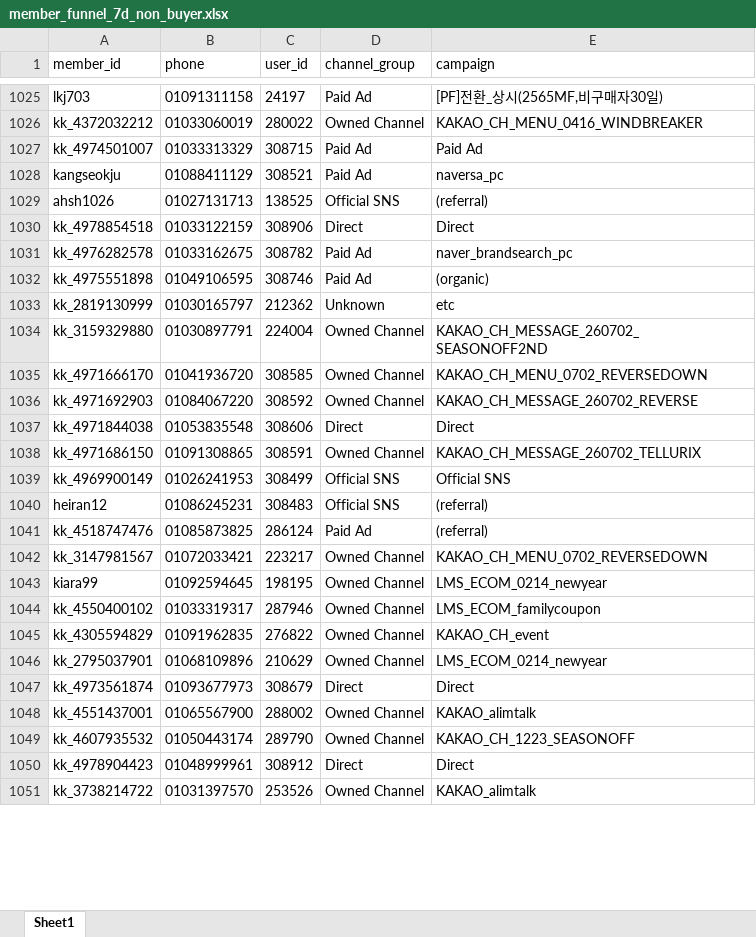
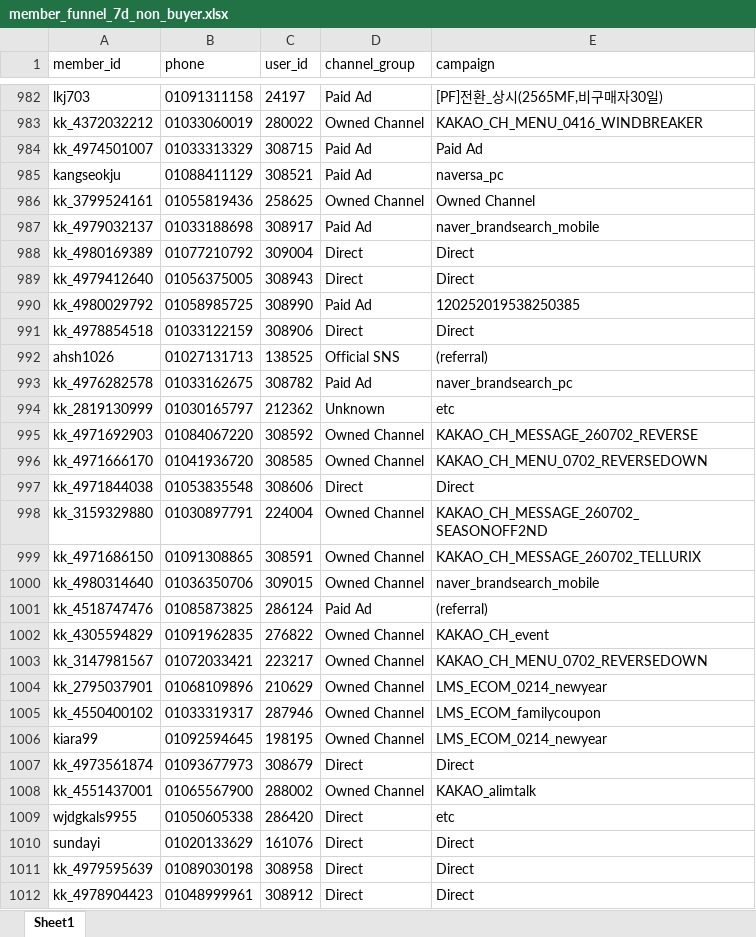
Before and after one commit to koreacolumbia-dotcom/E-comm-marketing-hub, an Excel workbook: reports/member_funnel/downloads/member_funnel_7d_non_buyer.xlsx, sheet Sheet1, drawn as a sheet; only a part is shown, gaps mark what is left out; the shorter side is filled out with more unchanged rows; values as stored, in another font and other column widths than the file's, no borders; removed rows and columns are numbered as before the commit, all else as after; the diff covers the shown part only; the diff names each change by its address in the sheet, - before the commit and + after, or states it on an @@ line.

```diff
--- a/reports/member_funnel/downloads/member_funnel_7d_non_buyer.xlsx (sheet Sheet1)
+++ b/reports/member_funnel/downloads/member_funnel_7d_non_buyer.xlsx (sheet Sheet1)
+row 986: kk_3799524161 | 01055819436 | 258625 | Owned Channel | Owned Channel
+row 987: kk_4979032137 | 01033188698 | 308917 | Paid Ad | naver_brandsearch_mobile
+row 988: kk_4980169389 | 01077210792 | 309004 | Direct | Direct
+row 989: kk_4979412640 | 01056375005 | 308943 | Direct | Direct
+row 990: kk_4980029792 | 01058985725 | 308990 | Paid Ad | 120252019538250385
@@ row 1030 moved to row 991: kk_4978854518 @@
@@ row 1032 moved to row 946: kk_4975551898 @@
@@ row 1036 moved to row 995: kk_4971692903 @@
@@ row 1035 moved to row 996: kk_4971666170 @@
@@ row 1037 moved to row 997: kk_4971844038 @@
-row 1039: kk_4969900149 | 01026241953 | 308499 | Official SNS | Official SNS
-row 1040: heiran12 | 01086245231 | 308483 | Official SNS | (referral)
+row 1000: kk_4980314640 | 01036350706 | 309015 | Owned Channel | naver_brandsearch_mobile
@@ row 1045 moved to row 1002: kk_4305594829 @@
@@ row 1046 moved to row 1004: kk_2795037901 @@
@@ row 1044 moved to row 1005: kk_4550400102 @@
-row 1049: kk_4607935532 | 01050443174 | 289790 | Owned Channel | KAKAO_CH_1223_SEASONOFF
+row 1009: wjdgkals9955 | 01050605338 | 286420 | Direct | etc
+row 1010: sundayi | 01020133629 | 161076 | Direct | Direct
+row 1011: kk_4979595639 | 01089030198 | 308958 | Direct | Direct
```
Also changed, not shown: 94 added rows, 139 removed rows, 70 moved rows and 49 edited cells elsewhere in this sheet, reports/member_funnel/downloads/member_funnel_1d_non_buyer.xlsx, reports/member_funnel/downloads/member_funnel_1d_target_segments.xlsx, 19 other files.
